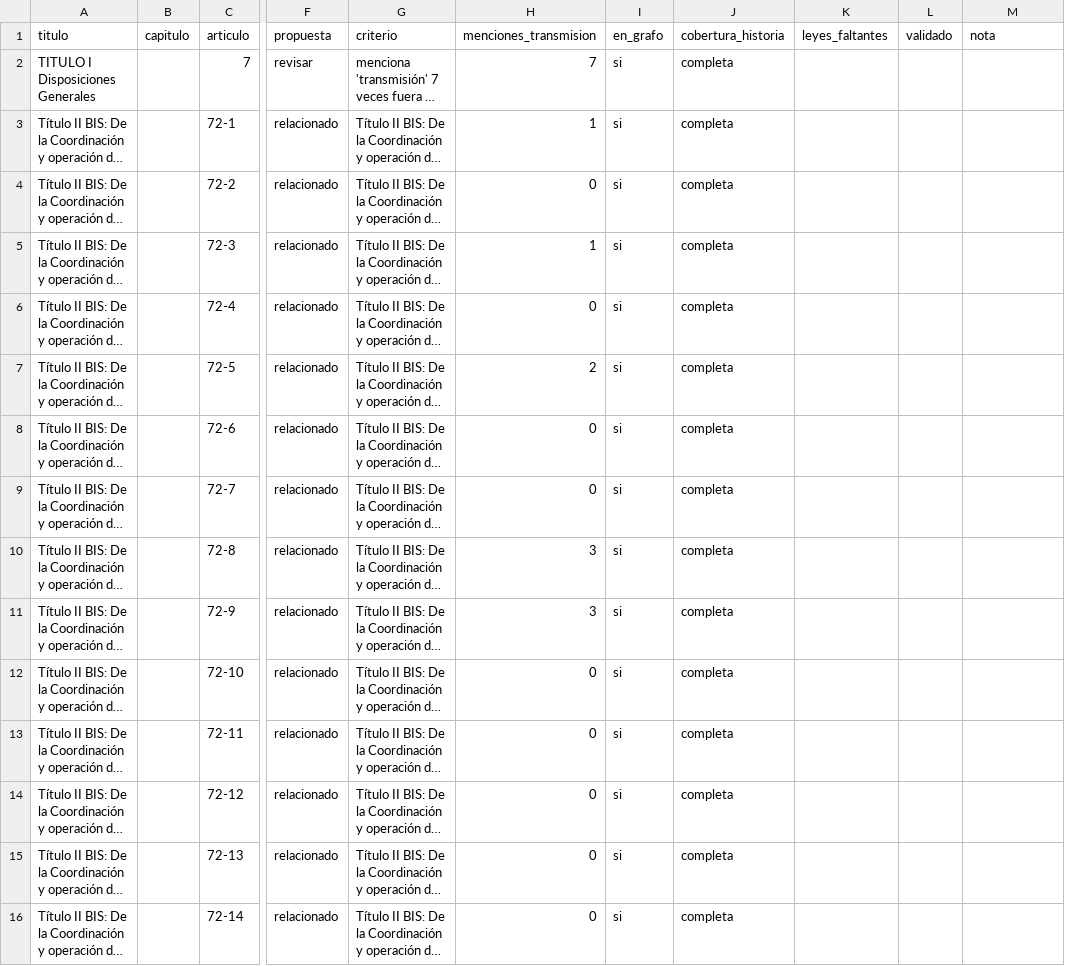
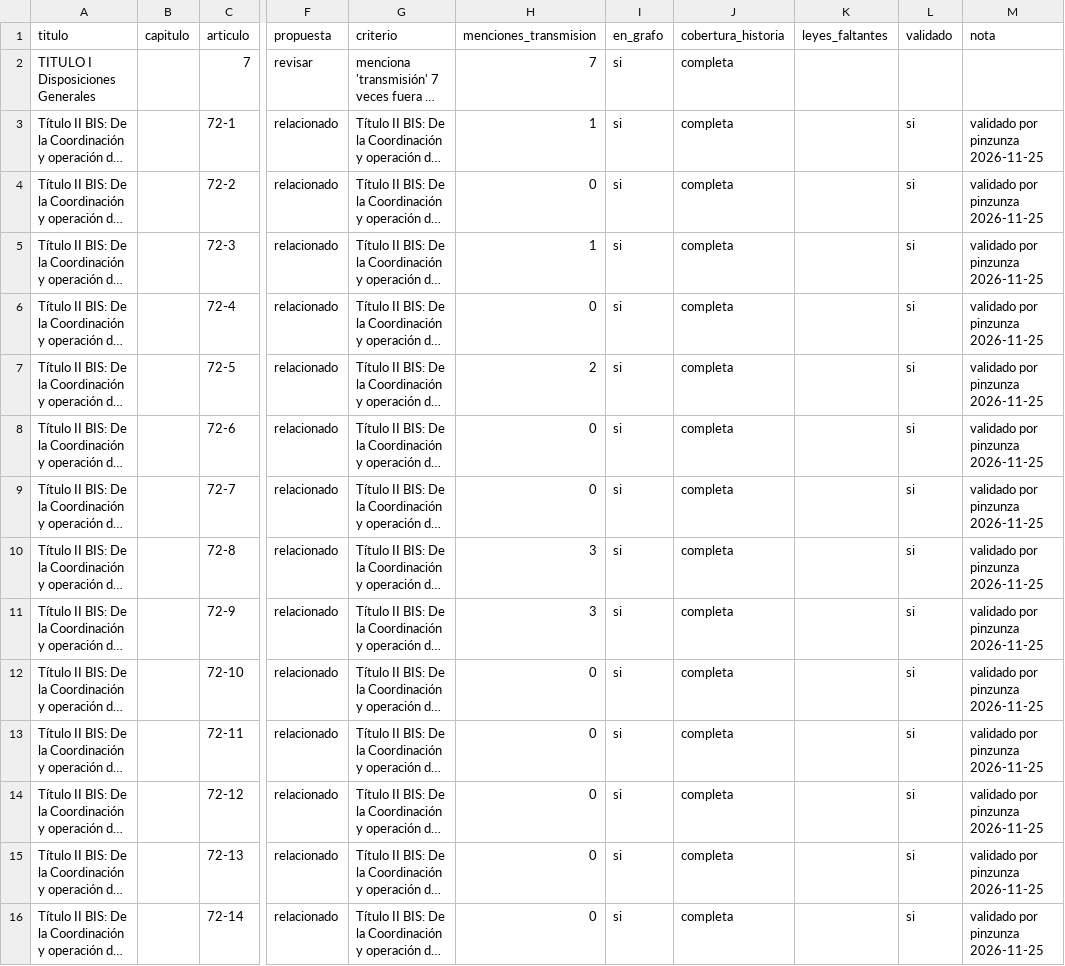
Before and after one commit to Pinzun/grafo-regulatorio, a CSV file: datos/derivados/bloque_transmision.csv, drawn as a sheet; only a part is shown, gaps mark what is left out; long unchanged cells end in …; the diff covers the shown part only; the diff names each change by its address in the sheet, - before the commit and + after, or states it on an @@ line.

```diff
--- a/datos/derivados/bloque_transmision.csv
+++ b/datos/derivados/bloque_transmision.csv
-L3:L16 (validado): (empty)
+L3:L16 (validado): si
-M3:M16 (nota): (empty)
+M3:M16 (nota): validado por pinzunza 2026-11-25
```
Also changed, not shown: 152 edited cells elsewhere in this file.
